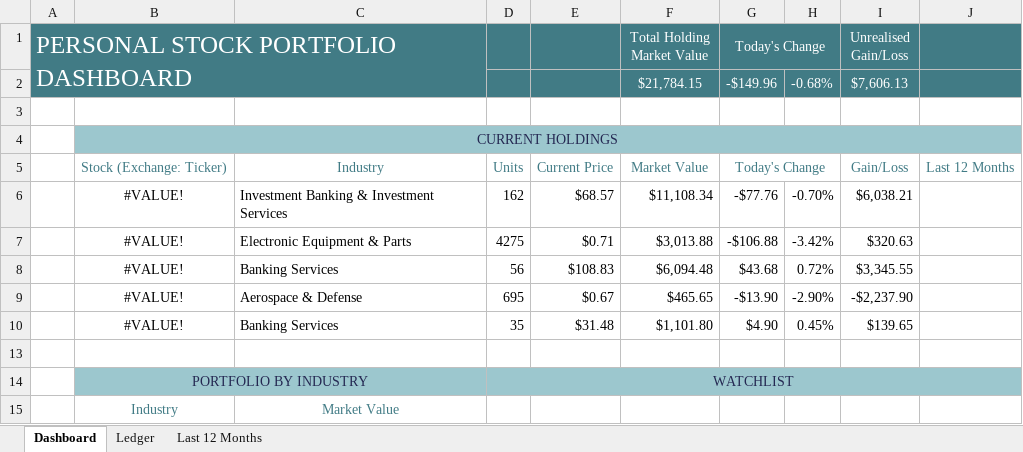
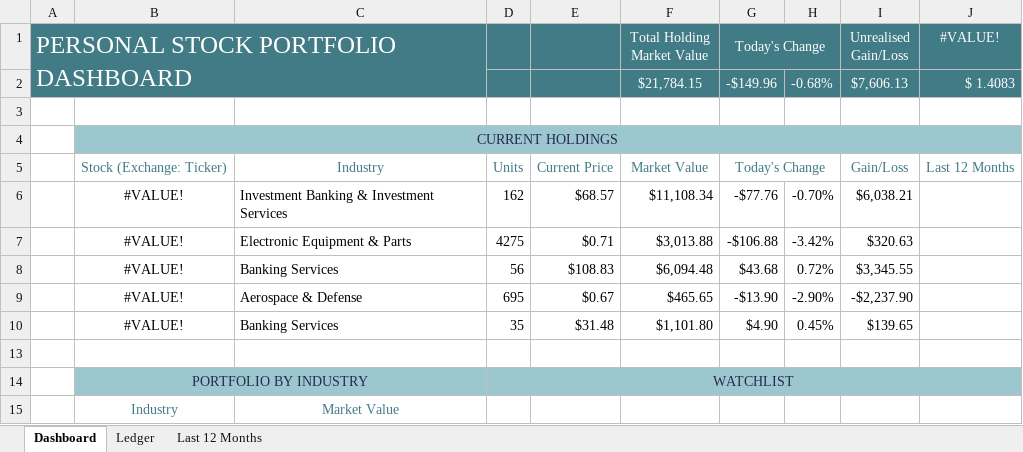
Before and after one commit to Rafsan7238/Data-Analysis_Data-Science_Projects, an Excel workbook: Excel Projects/Personal Stock Portfolio/Stock Portfolio Dashboard.xlsx, sheet Dashboard, drawn as a sheet; values as stored, in another font and other column widths than the file's, no borders; conditional formats not drawn; the diff names each change by its address in the sheet, - before the commit and + after, or states it on an @@ line.

Commit message:
Added USD/AUD rate

```diff
--- a/Excel Projects/Personal Stock Portfolio/Stock Portfolio Dashboard.xlsx (sheet Dashboard)
+++ b/Excel Projects/Personal Stock Portfolio/Stock Portfolio Dashboard.xlsx (sheet Dashboard)
-J1: (empty)
+J1: #VALUE!
-J2 (#VALUE!): (empty)
+J2 (#VALUE!): $ 1.4083
```
